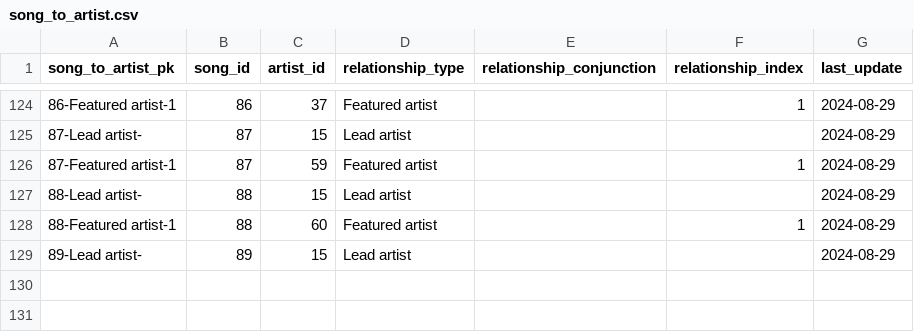
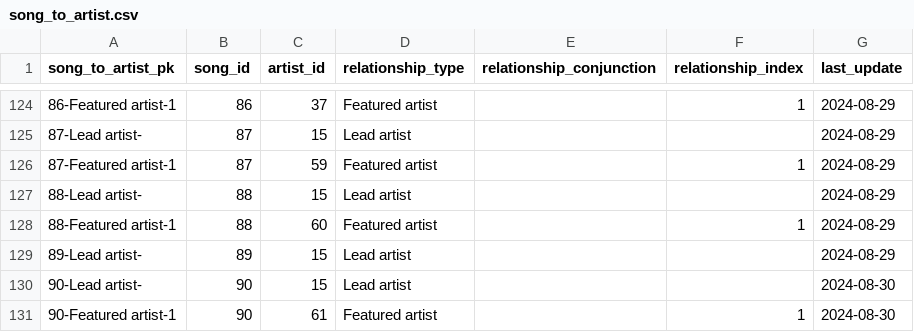
Before and after one commit to jwmanahan/billboard, a CSV file: source_data/song_to_artist.csv, drawn as a sheet; only a part is shown, gaps mark what is left out.

```diff
--- a/source_data/song_to_artist.csv
+++ b/source_data/song_to_artist.csv
@@ -129 +129,3 @@ song_to_artist_pk,song_id,artist_id,relationship_type,relationship_conjunction,r
 89-Lead artist-,89,15,Lead artist,,,2024-08-29
+90-Lead artist-,90,15,Lead artist,,,2024-08-30
+90-Featured artist-1,90,61,Featured artist,,1,2024-08-30
```
Also changed, not shown: source_data/artist.csv, source_data/billboard_ranking.csv, 2 other files.
